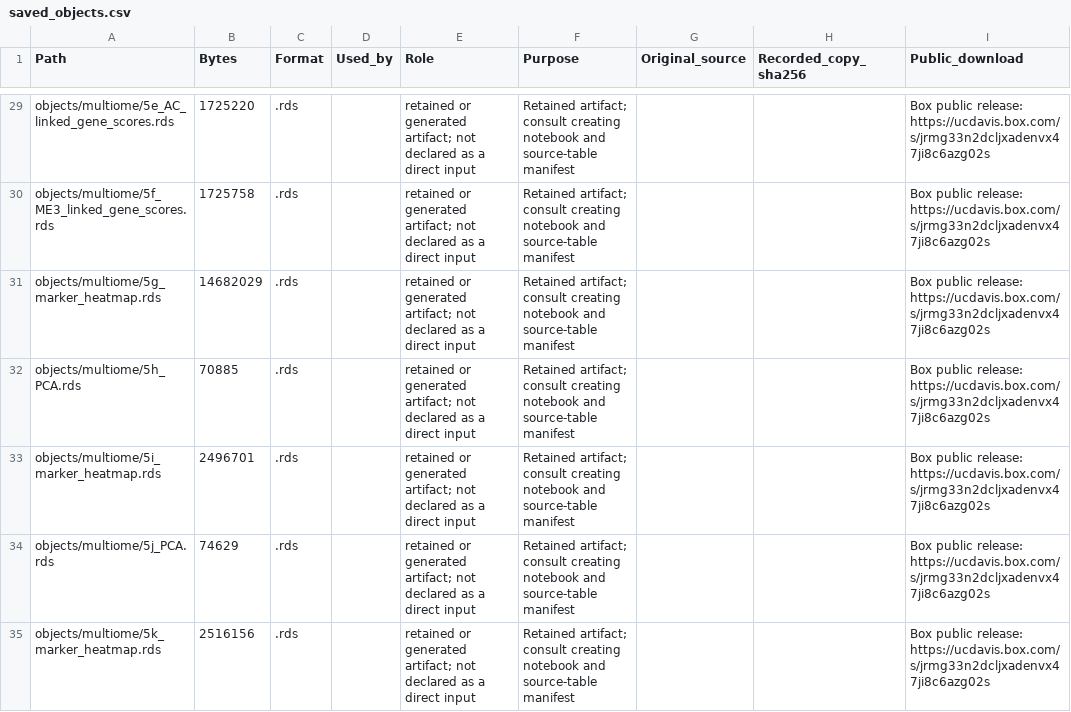
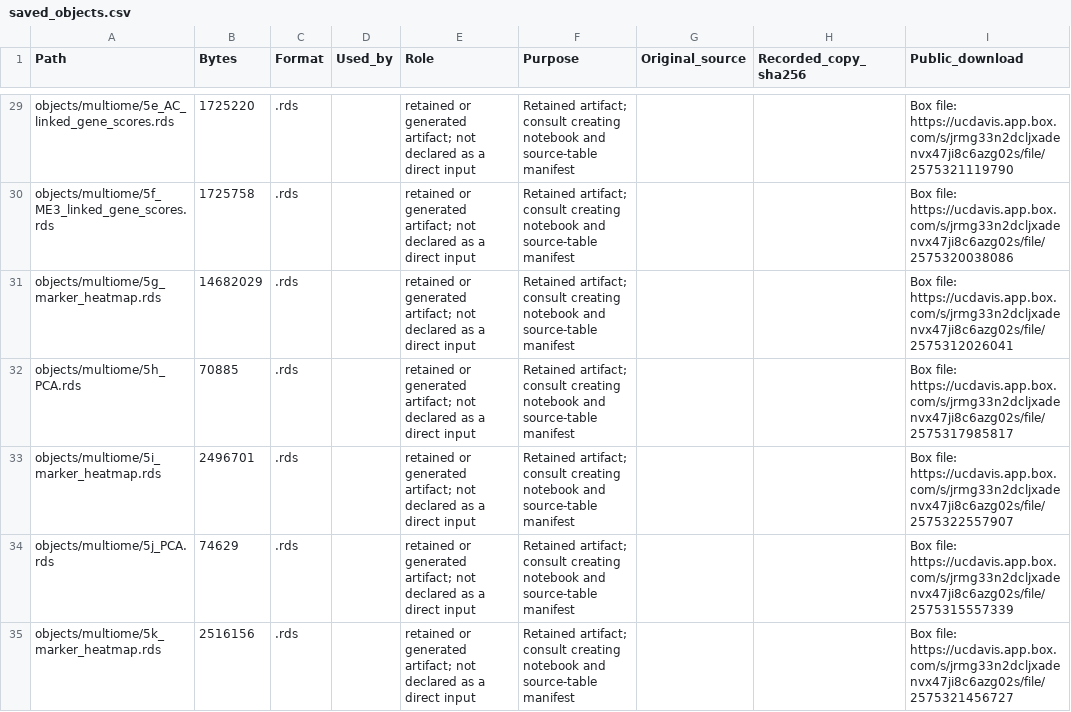
Before and after one commit to NordNeurogenomicsLab/Publications, a CSV file: CortexCode/config/saved_objects.csv, drawn as a sheet; only a part is shown, gaps mark what is left out; the diff covers the shown part only; the diff names each change by its address in the sheet, - before the commit and + after, or states it on an @@ line.

```diff
--- a/CortexCode/config/saved_objects.csv
+++ b/CortexCode/config/saved_objects.csv
-I29 (Public_download): Box public release: https://ucdavis.box.com/s/jrmg33n2dcljxadenvx47ji8c6azg02s
+I29 (Public_download): Box file: https://ucdavis.app.box.com/s/jrmg33n2dcljxadenvx47ji8c6azg02s/file/2575321119790
-I30 (Public_download): Box public release: https://ucdavis.box.com/s/jrmg33n2dcljxadenvx47ji8c6azg02s
+I30 (Public_download): Box file: https://ucdavis.app.box.com/s/jrmg33n2dcljxadenvx47ji8c6azg02s/file/2575320038086
-I31 (Public_download): Box public release: https://ucdavis.box.com/s/jrmg33n2dcljxadenvx47ji8c6azg02s
+I31 (Public_download): Box file: https://ucdavis.app.box.com/s/jrmg33n2dcljxadenvx47ji8c6azg02s/file/2575312026041
-I32 (Public_download): Box public release: https://ucdavis.box.com/s/jrmg33n2dcljxadenvx47ji8c6azg02s
+I32 (Public_download): Box file: https://ucdavis.app.box.com/s/jrmg33n2dcljxadenvx47ji8c6azg02s/file/2575317985817
-I33 (Public_download): Box public release: https://ucdavis.box.com/s/jrmg33n2dcljxadenvx47ji8c6azg02s
+I33 (Public_download): Box file: https://ucdavis.app.box.com/s/jrmg33n2dcljxadenvx47ji8c6azg02s/file/2575322557907
-I34 (Public_download): Box public release: https://ucdavis.box.com/s/jrmg33n2dcljxadenvx47ji8c6azg02s
+I34 (Public_download): Box file: https://ucdavis.app.box.com/s/jrmg33n2dcljxadenvx47ji8c6azg02s/file/2575315557339
-I35 (Public_download): Box public release: https://ucdavis.box.com/s/jrmg33n2dcljxadenvx47ji8c6azg02s
+I35 (Public_download): Box file: https://ucdavis.app.box.com/s/jrmg33n2dcljxadenvx47ji8c6azg02s/file/2575321456727
```
Also changed, not shown: 50 edited cells elsewhere in this file, CortexCode/config/file_inventory.csv, 6 other files.
